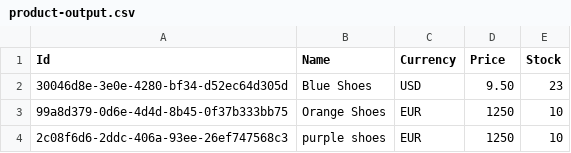
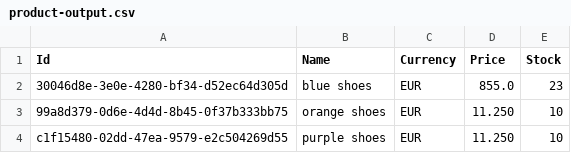
Before and after one commit to alexkaos87/DependencyInjection, a CSV file: ProductImporter/product-output.csv, drawn as a sheet.

Commit message:
adding transformations product as scoped service for consistency between every product; same classes for a single product, different between each other

```diff
--- a/ProductImporter/product-output.csv
+++ b/ProductImporter/product-output.csv
@@ -1,4 +1,4 @@
 Id,Name,Currency,Price,Stock
-30046d8e-3e0e-4280-bf34-d52ec64d305d,"Blue Shoes",USD,9.50,23
-99a8d379-0d6e-4d4d-8b45-0f37b333bb75,"Orange Shoes",EUR,1250,10
-2c08f6d6-2ddc-406a-93ee-26ef747568c3,"purple shoes",EUR,1250,10
+30046d8e-3e0e-4280-bf34-d52ec64d305d,"blue shoes",EUR,855.0,23
+99a8d379-0d6e-4d4d-8b45-0f37b333bb75,"orange shoes",EUR,11.250,10
+c1f15480-02dd-47ea-9579-e2c504269d55,"purple shoes",EUR,11.250,10
```
Also changed, not shown: 15 other files.
